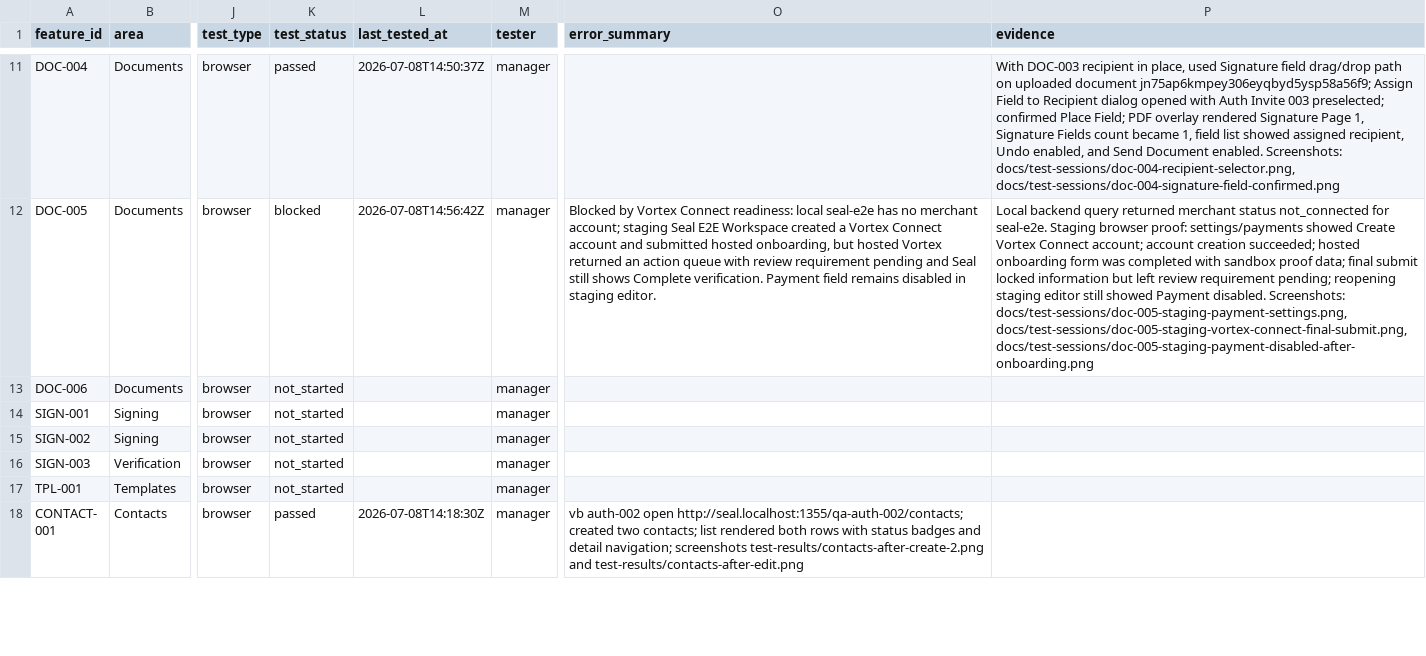
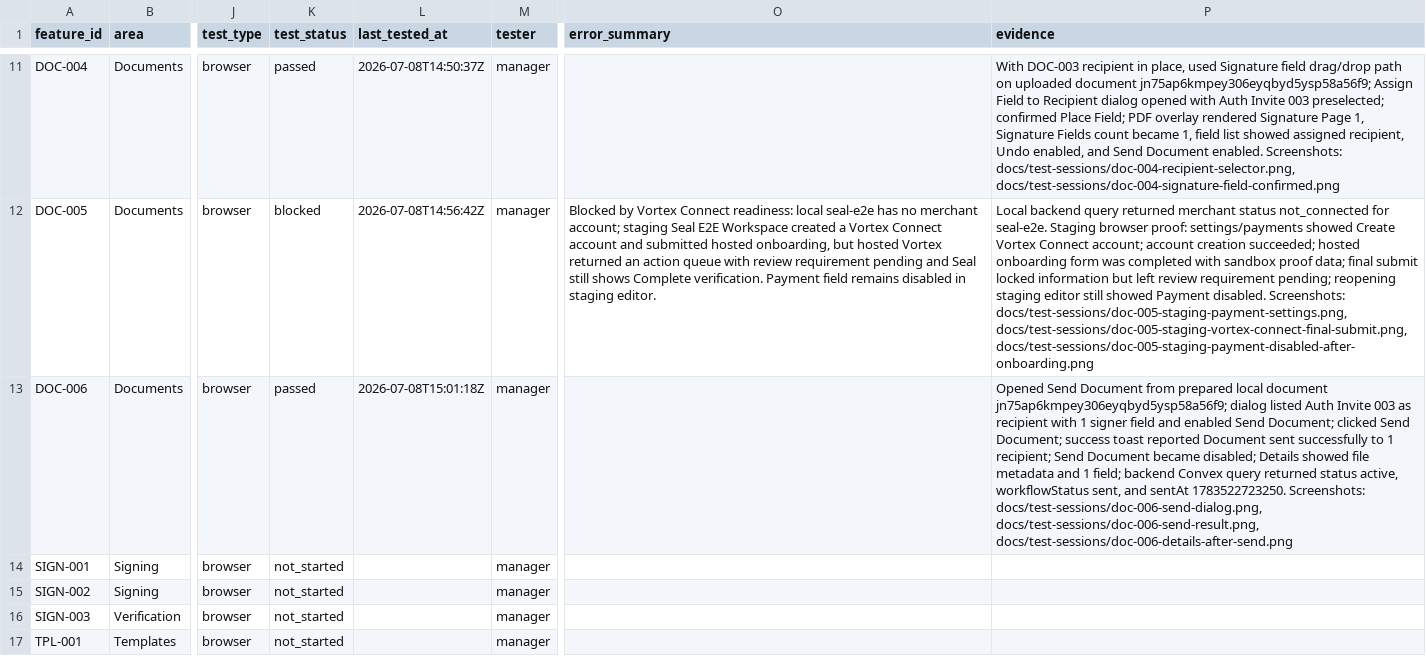
Before and after one commit to VortexNYC/seal, a CSV file: docs/qa/feature-user-stories.csv, drawn as a sheet; only a part is shown, gaps mark what is left out; the shorter side is filled out with more unchanged rows; the diff names each change by its address in the sheet, - before the commit and + after, or states it on an @@ line.

Commit message:
docs: mark send document story tested

```diff
--- a/docs/qa/feature-user-stories.csv
+++ b/docs/qa/feature-user-stories.csv
-K13 (test_status): not_started
+K13 (test_status): passed
-L13 (last_tested_at): (empty)
+L13 (last_tested_at): 2026-07-08T15:01:18Z
-P13 (evidence): (empty)
+P13 (evidence): Opened Send Document from prepared local document jn75ap6kmpey306eyqbyd5ysp58a56f9; dialog listed Auth Invite 003 as recipient with 1 signer field and enabled Send Document; clicked Send Document; success toast reported Document sent successfully to 1 recipient; Send Document became disabled; Details showed file metadata and 1 field; backend Convex query returned status active, workflowStatus sent, and sentAt 1783522723250. Screenshots: docs/test-sessions/doc-006-send-dialog.png, docs/test-sessions/doc-006-send-result.png, docs/test-sessions/doc-006-details-after-send.png
```
